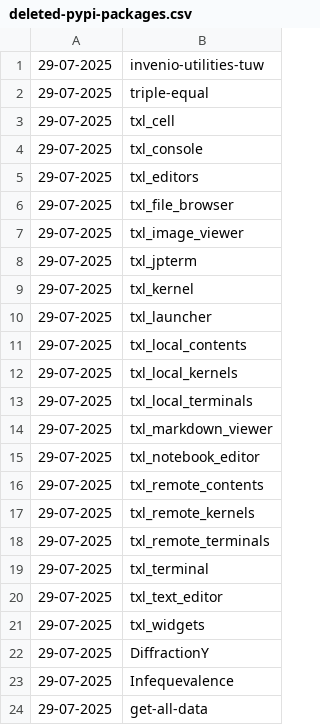
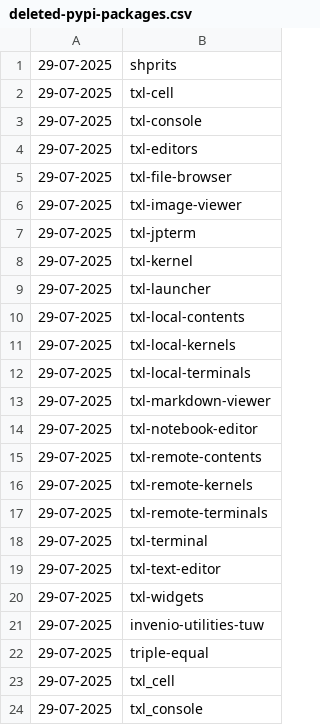
Before and after one commit to NordCoderd/deleted-pypi-package-index, a CSV file: pypi-uploader-directory/deleted-pypi-packages.csv, drawn as a sheet; only a part is shown; the shorter side is filled out with more unchanged rows.

```diff
--- a/pypi-uploader-directory/deleted-pypi-packages.csv
+++ b/pypi-uploader-directory/deleted-pypi-packages.csv
@@ -1 +1,21 @@
+29-07-2025,shprits
+29-07-2025,txl-cell
+29-07-2025,txl-console
+29-07-2025,txl-editors
+29-07-2025,txl-file-browser
+29-07-2025,txl-image-viewer
+29-07-2025,txl-jpterm
+29-07-2025,txl-kernel
+29-07-2025,txl-launcher
+29-07-2025,txl-local-contents
+29-07-2025,txl-local-kernels
+29-07-2025,txl-local-terminals
+29-07-2025,txl-markdown-viewer
+29-07-2025,txl-notebook-editor
+29-07-2025,txl-remote-contents
+29-07-2025,txl-remote-kernels
+29-07-2025,txl-remote-terminals
+29-07-2025,txl-terminal
+29-07-2025,txl-text-editor
+29-07-2025,txl-widgets
 29-07-2025,invenio-utilities-tuw
```
Also changed, not shown: 2 other files.
